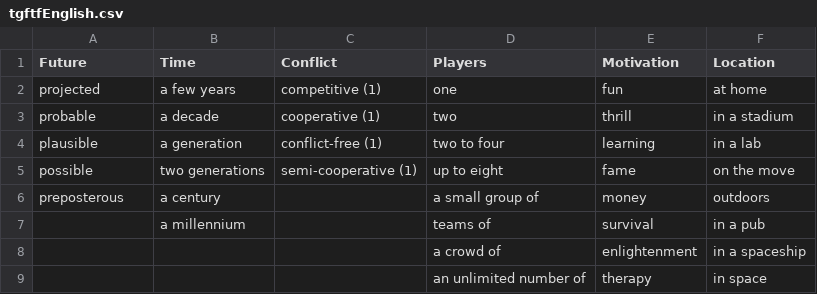
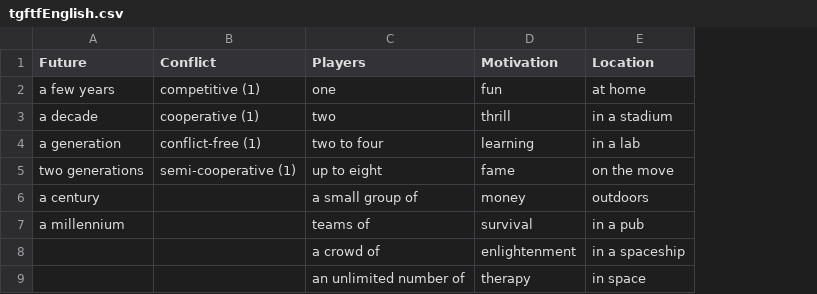
Before and after one commit to brainsatplay/brainsatplay.github.io, a CSV file: src/assets/tgftfEnglish.csv, drawn as a sheet; only a part is shown; the diff names each change by its address in the sheet, - before the commit and + after, or states it on an @@ line.

```diff
--- a/src/assets/tgftfEnglish.csv
+++ b/src/assets/tgftfEnglish.csv
-column B (Time), rows 2-7: a few years | a decade | a generation | two generations | a century | a millennium
-A2 (Future): projected
+A2 (Future): a few years
-A3 (Future): probable
+A3 (Future): a decade
-A4 (Future): plausible
+A4 (Future): a generation
-A5 (Future): possible
+A5 (Future): two generations
-A6 (Future): preposterous
+A6 (Future): a century
-A7 (Future): (empty)
+A7 (Future): a millennium
```
Also changed, not shown: 2 other files.
